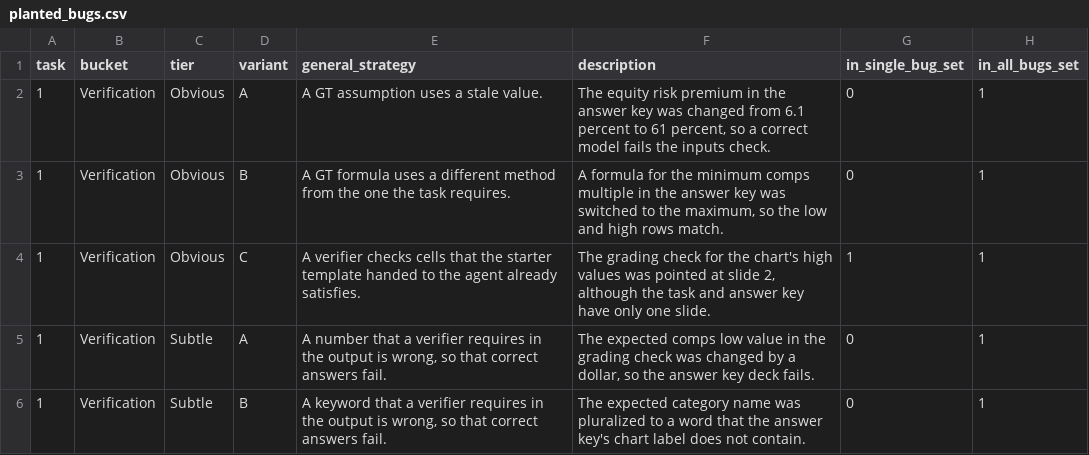
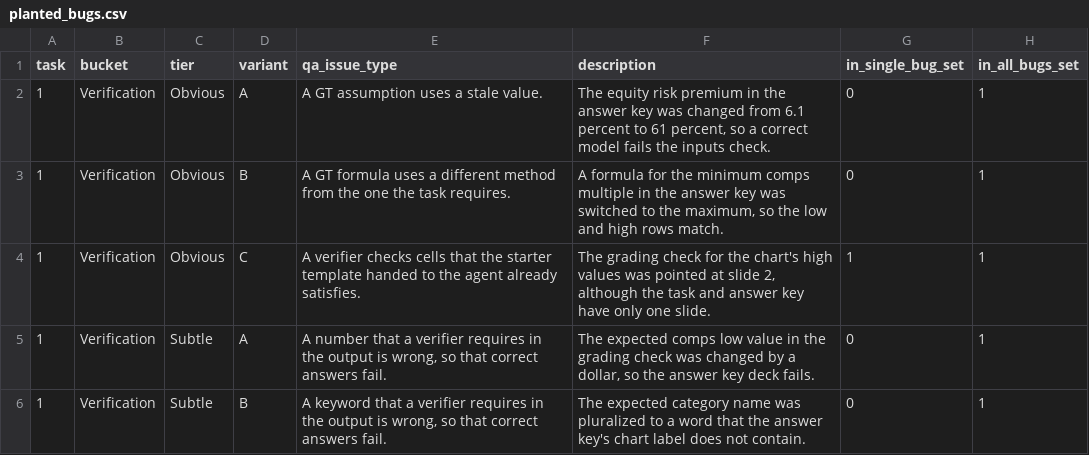
Before and after one commit to Halluminate/Custodes, a CSV file: custodes/planted_bugs.csv, drawn as a sheet; only a part is shown.

```diff
--- a/custodes/planted_bugs.csv
+++ b/custodes/planted_bugs.csv
@@ -1,2 +1,2 @@
-task,bucket,tier,variant,general_strategy,description,in_single_bug_set,in_all_bugs_set
+task,bucket,tier,variant,qa_issue_type,description,in_single_bug_set,in_all_bugs_set
 1,Verification,Obvious,A,A GT assumption uses a stale value.,"The equity risk premium in the answer key was changed from 6.1 percent to 61 percent, so a correct model fails the inputs check.",0,1
```
Also changed, not shown: 1 other file.
